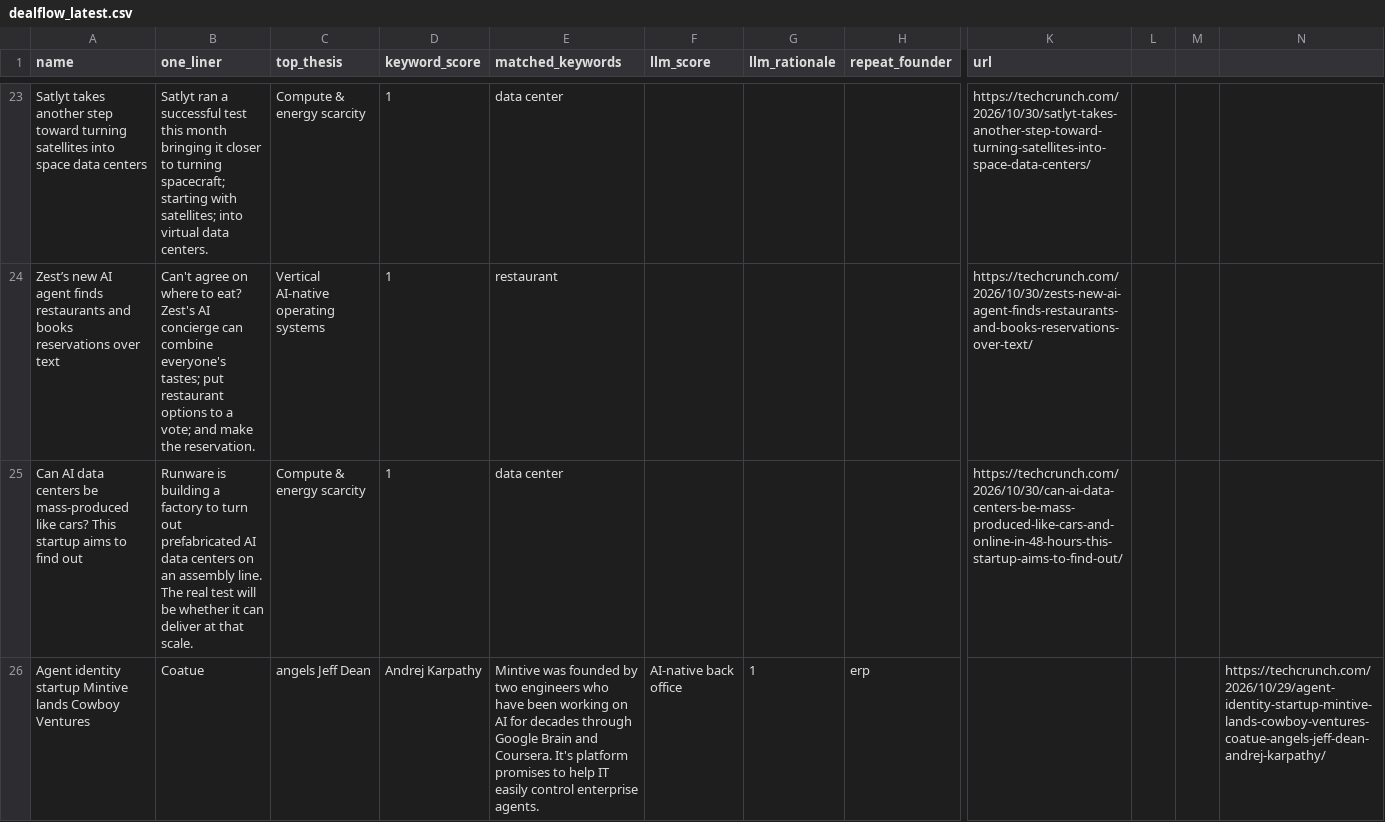
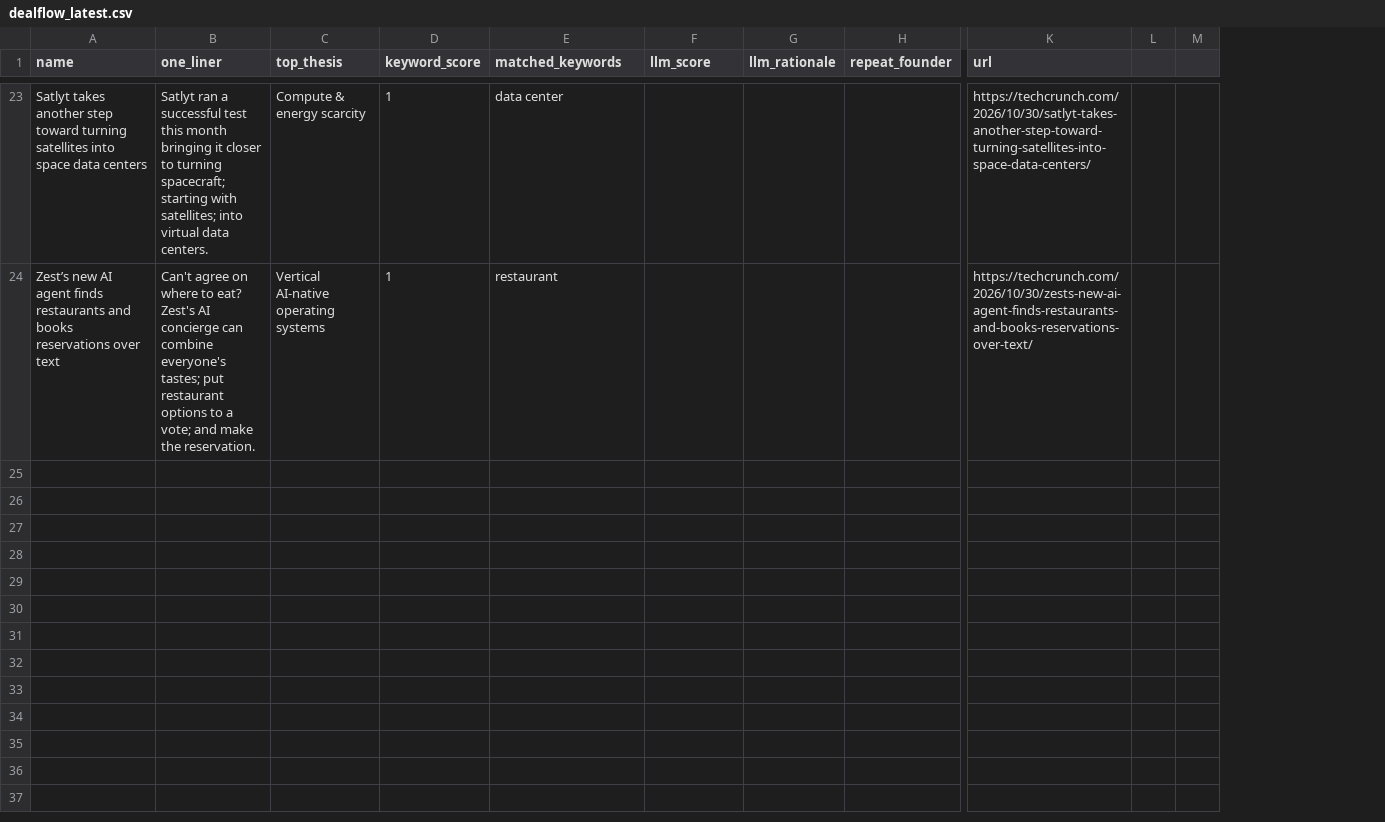
Before and after one commit to diegorivero06/dealflow2-engine, a CSV file: dealflow_latest.csv, drawn as a sheet; only a part is shown, gaps mark what is left out; removed rows and columns are numbered as before the commit, all else as after; rows hold the shown columns only; the diff covers the shown part only; the diff names each change by its address in the sheet, - before the commit and + after, or states it on an @@ line.

```diff
--- a/dealflow_latest.csv
+++ b/dealflow_latest.csv
-column M, empty
-column N, empty
+column M, empty
-row 25: Can AI data centers be mass-produced like cars? This startup aims to find out | Runware is building a factory to turn out prefabricated AI data centers on an assembly line. The real test will be whether it can deliver at that scale. | Compute & energy scarcity | 1 | data center |  |  |  | https://techcrunch.com/2026/10/30/can-ai-data-centers-be-mass-produced-like-cars-and-online-in-48-hours-this-startup-aims-to-find-out/
-row 26: Agent identity startup Mintive lands Cowboy Ventures | Coatue | angels Jeff Dean | Andrej Karpathy | Mintive was founded by two engineers who have been working on AI for decades through Google Brain and Coursera. It's platform promises to help IT easily control enterprise agents. | AI-native back office | 1 | erp |  |  |  | https://techcrunch.com/2026/10/29/agent-identity-startup-mintive-lands-cowboy-ventures-coatue-angels-jeff-dean-andrej-karpathy/
```
Also changed, not shown: 13 added rows and 15 removed rows elsewhere in this file, 1 other file.
